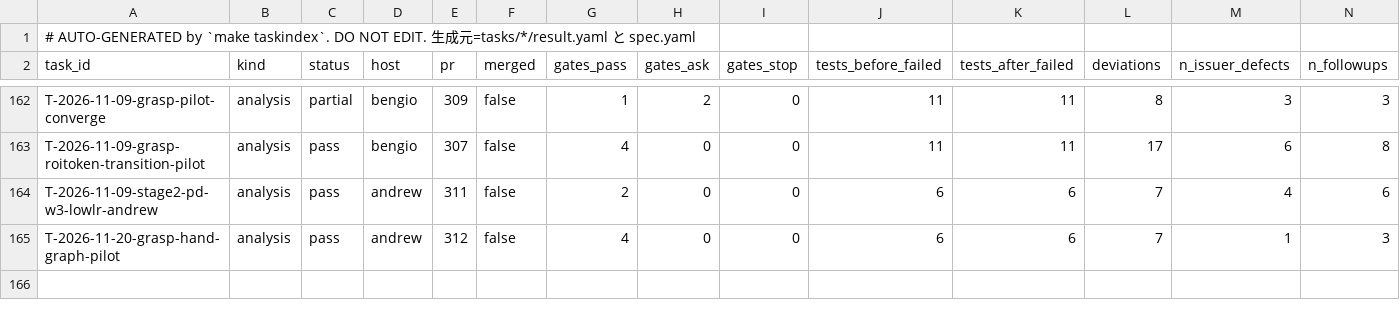
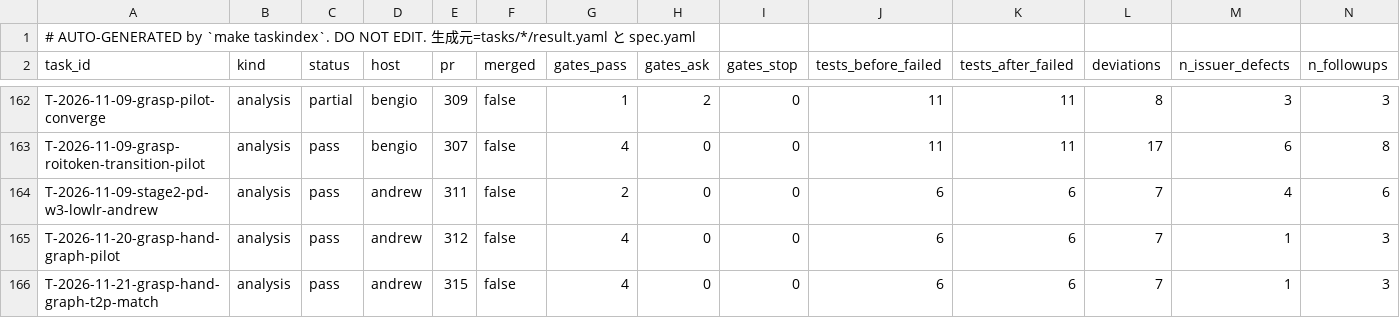
Before and after one commit to takuya3h/m2, a CSV file: context/auto/tasks_summary.csv, drawn as a sheet; only a part is shown, gaps mark what is left out; rows hold the shown columns only; the diff names each change by its address in the sheet, - before the commit and + after, or states it on an @@ line.

```diff
--- a/context/auto/tasks_summary.csv
+++ b/context/auto/tasks_summary.csv
+row 166: T-2026-11-21-grasp-hand-graph-t2p-match | analysis | pass | andrew | 315 | false | 4 | 0 | 0 | 6 | 6 | 7 | 1 | 3
```
Also changed, not shown: 3 other files.
